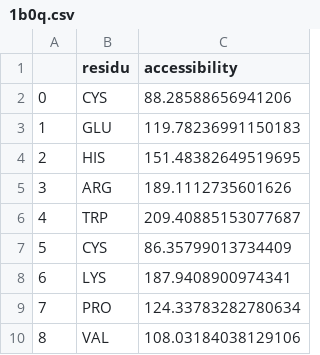
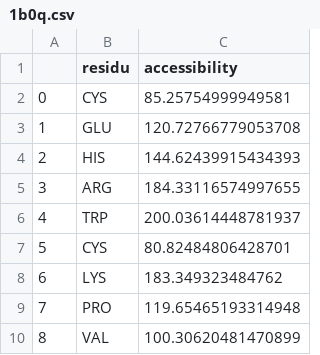
Before and after one commit to hocinebib/Projet_Court_H-H, a CSV file: Results/1b0q.csv, drawn as a sheet.

```diff
--- a/Results/1b0q.csv
+++ b/Results/1b0q.csv
@@ -1,10 +1,10 @@
 ,residu,accessibility
-0,CYS,88.28588656941206
-1,GLU,119.78236991150183
-2,HIS,151.48382649519695
-3,ARG,189.1112735601626
-4,TRP,209.40885153077687
-5,CYS,86.35799013734409
-6,LYS,187.9408900974341
-7,PRO,124.33783282780634
-8,VAL,108.03184038129106
+0,CYS,85.25754999949581
+1,GLU,120.72766779053708
+2,HIS,144.62439915434393
+3,ARG,184.33116574997655
+4,TRP,200.03614448781937
+5,CYS,80.82484806428701
+6,LYS,183.349323484762
+7,PRO,119.65465193314948
+8,VAL,100.30620481470899
```
Also changed, not shown: 2 other files.
